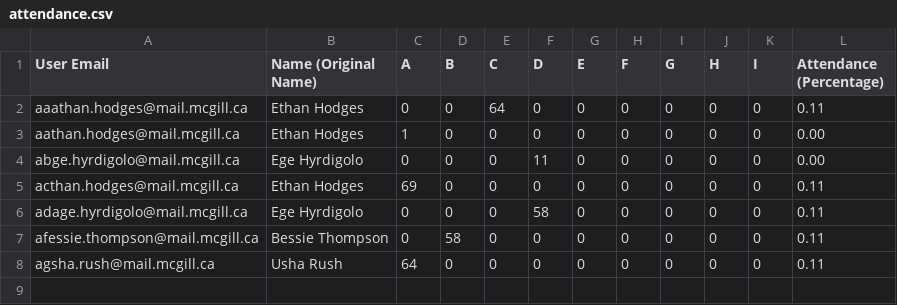
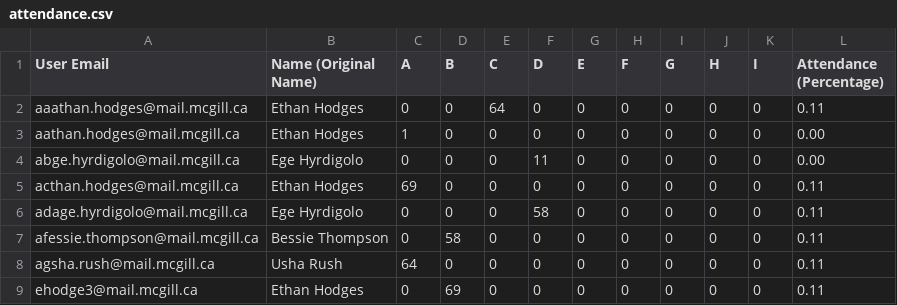
Before and after one commit to Sparrkyy/ProjectLinkedLists, a CSV file: attendance.csv, drawn as a sheet; the diff names each change by its address in the sheet, - before the commit and + after, or states it on an @@ line.

```diff
--- a/attendance.csv
+++ b/attendance.csv
+row 9: ehodge3@mail.mcgill.ca | Ethan Hodges | 0 | 69 | 0 | 0 | 0 | 0 | 0 | 0 | 0 | 0.11
```
Also changed, not shown: labdata.csv, 6 other files.
